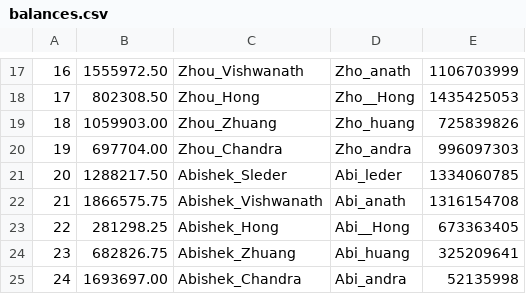
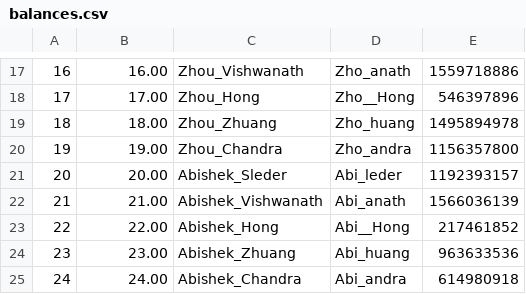
Before and after one commit to folti002/CSCI4061Project4, a CSV file: output/balances.csv, drawn as a sheet; only a part is shown, gaps mark what is left out; the diff covers the shown part only.

```diff
--- a/output/balances.csv
+++ b/output/balances.csv
@@ -17,9 +17,9 @@
-16,1555972.50,Zhou_Vishwanath,Zho_anath,1106703999
-17,802308.50,Zhou_Hong,Zho__Hong,1435425053
-18,1059903.00,Zhou_Zhuang,Zho_huang,725839826
-19,697704.00,Zhou_Chandra,Zho_andra,996097303
-20,1288217.50,Abishek_Sleder,Abi_leder,1334060785
-21,1866575.75,Abishek_Vishwanath,Abi_anath,1316154708
-22,281298.25,Abishek_Hong,Abi__Hong,673363405
-23,682826.75,Abishek_Zhuang,Abi_huang,325209641
-24,1693697.00,Abishek_Chandra,Abi_andra,52135998
+16,16.00,Zhou_Vishwanath,Zho_anath,1559718886
+17,17.00,Zhou_Hong,Zho__Hong,546397896
+18,18.00,Zhou_Zhuang,Zho_huang,1495894978
+19,19.00,Zhou_Chandra,Zho_andra,1156357800
+20,20.00,Abishek_Sleder,Abi_leder,1192393157
+21,21.00,Abishek_Vishwanath,Abi_anath,1566036139
+22,22.00,Abishek_Hong,Abi__Hong,217461852
+23,23.00,Abishek_Zhuang,Abi_huang,963633536
+24,24.00,Abishek_Chandra,Abi_andra,614980918
```
Also changed, not shown: 32 edited cells elsewhere in this file, 9 other files.
